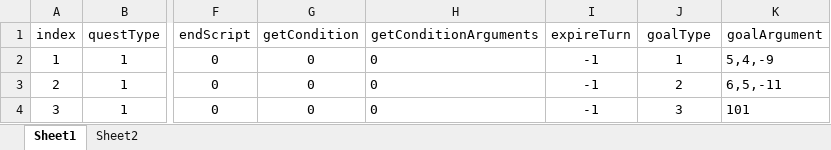
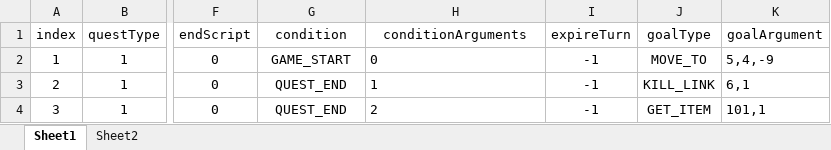
Before and after one commit to OruteZ/Project-H9, an Excel workbook: Assets/ExcelDatas/QuestTable.xlsx, sheet Sheet1, drawn as a sheet; only a part is shown, gaps mark what is left out; values as stored, in another font and other column widths than the file's, no borders; the diff names each change by its address in the sheet, - before the commit and + after, or states it on an @@ line.

Commit message:
ConditionBit를 이용한 퀘스트 수주 (GAME_START만)

```diff
--- a/Assets/ExcelDatas/QuestTable.xlsx (sheet Sheet1)
+++ b/Assets/ExcelDatas/QuestTable.xlsx (sheet Sheet1)
-G1: getCondition
+G1: condition
-H1: getConditionArguments
+H1: conditionArguments
-G2 (condition): 0
+G2 (condition): GAME_START
-J2 (goalType): 1
+J2 (goalType): MOVE_TO
-G3:G4 (condition): 0
+G3:G4 (condition): QUEST_END
-H3 (conditionArguments): 0
+H3 (conditionArguments): 1
-J3 (goalType): 2
+J3 (goalType): KILL_LINK
-K3 (goalArgument): 6,5,-11
+K3 (goalArgument): 6,1
-H4 (conditionArguments): 0
+H4 (conditionArguments): 2
-J4 (goalType): 3
+J4 (goalType): GET_ITEM
-K4 (goalArgument): 101
+K4 (goalArgument): 101,1
```
Also changed, not shown: Assets/ExcelDatas/QuestLocalizationTable.xlsx, 5 other files.
